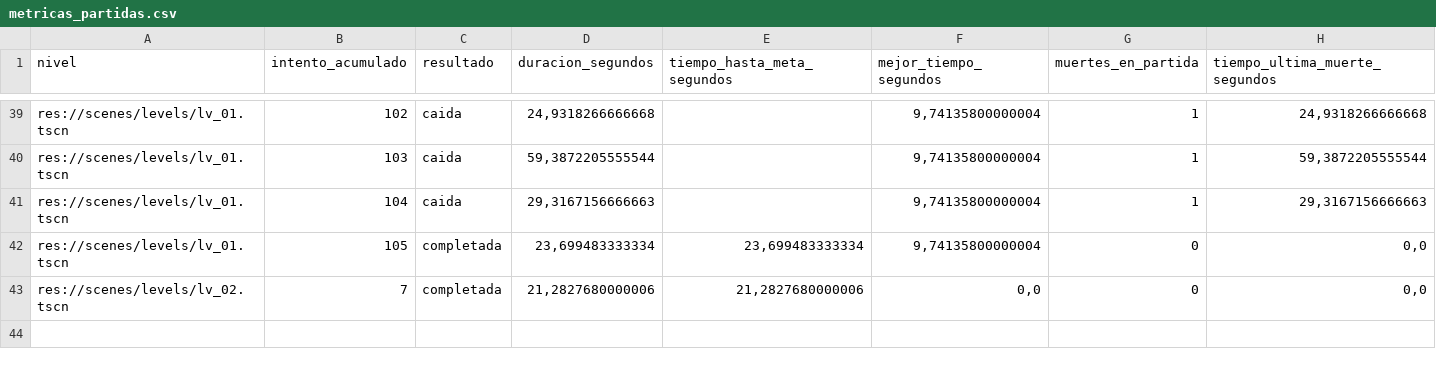
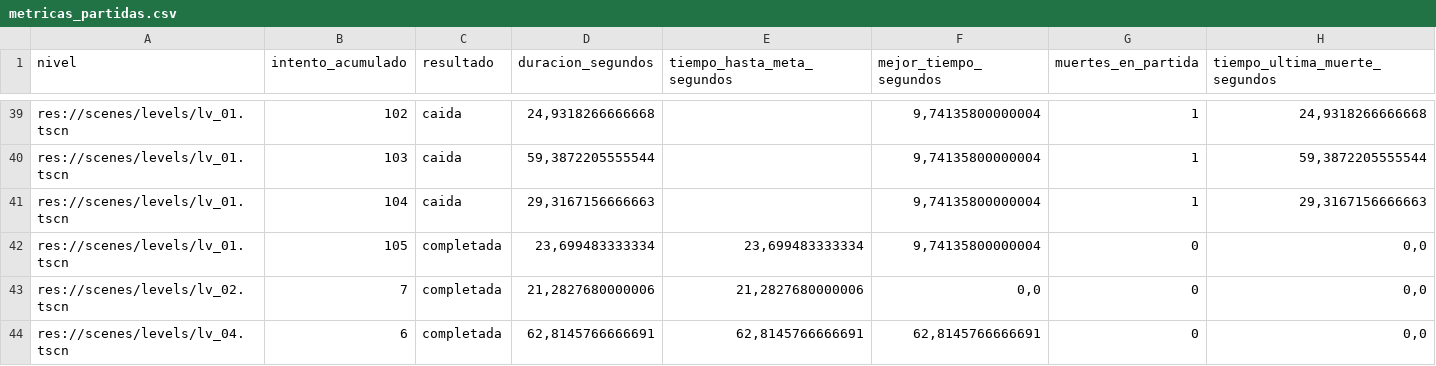
Before and after one commit to MauroMelender/ProtoProyectGensaku, a CSV file: Metricas/metricas_partidas.csv, drawn as a sheet; only a part is shown, gaps mark what is left out; the diff names each change by its address in the sheet, - before the commit and + after, or states it on an @@ line.

Commit message:
modificaciones nivel 4

```diff
--- a/Metricas/metricas_partidas.csv
+++ b/Metricas/metricas_partidas.csv
+row 44: res://scenes/levels/lv_04.tscn | 6 | completada | 62,8145766666691 | 62,8145766666691 | 62,8145766666691 | 0 | 0,0
```
Also changed, not shown: Metricas/resumen_metricas.csv, 2 other files.
